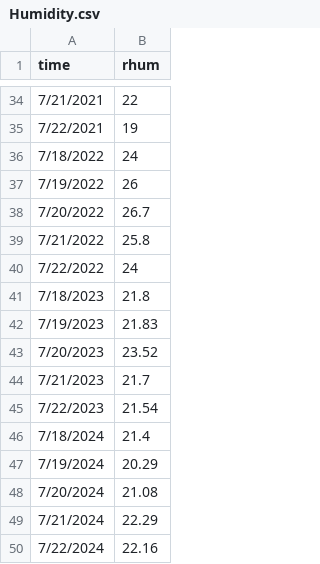
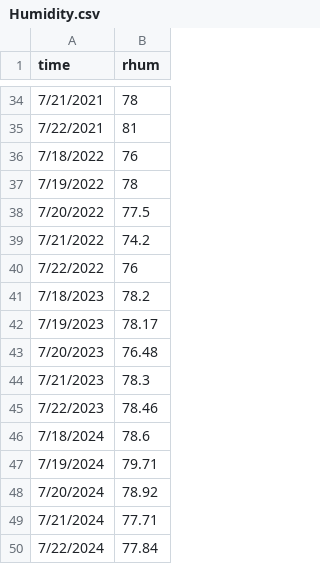
Before and after one commit to melodybarnhart/data-project, a CSV file: data/Humidity.csv, drawn as a sheet; only a part is shown, gaps mark what is left out; the diff covers the shown part only.

```diff
--- a/data/Humidity.csv
+++ b/data/Humidity.csv
@@ -34,17 +34,17 @@ time,rhum
-7/21/2021,22
-7/22/2021,19
-7/18/2022,24
-7/19/2022,26
-7/20/2022,26.7
-7/21/2022,25.8
-7/22/2022,24
-7/18/2023,21.8
-7/19/2023,21.83
-7/20/2023,23.52
-7/21/2023,21.7
-7/22/2023,21.54
-7/18/2024,21.4
-7/19/2024,20.29
-7/20/2024,21.08
-7/21/2024,22.29
-7/22/2024,22.16
+7/21/2021,78
+7/22/2021,81
+7/18/2022,76
+7/19/2022,78
+7/20/2022,77.5
+7/21/2022,74.2
+7/22/2022,76
+7/18/2023,78.2
+7/19/2023,78.17
+7/20/2023,76.48
+7/21/2023,78.3
+7/22/2023,78.46
+7/18/2024,78.6
+7/19/2024,79.71
+7/20/2024,78.92
+7/21/2024,77.71
+7/22/2024,77.84
```
Also changed, not shown: 27 edited cells elsewhere in this file.
